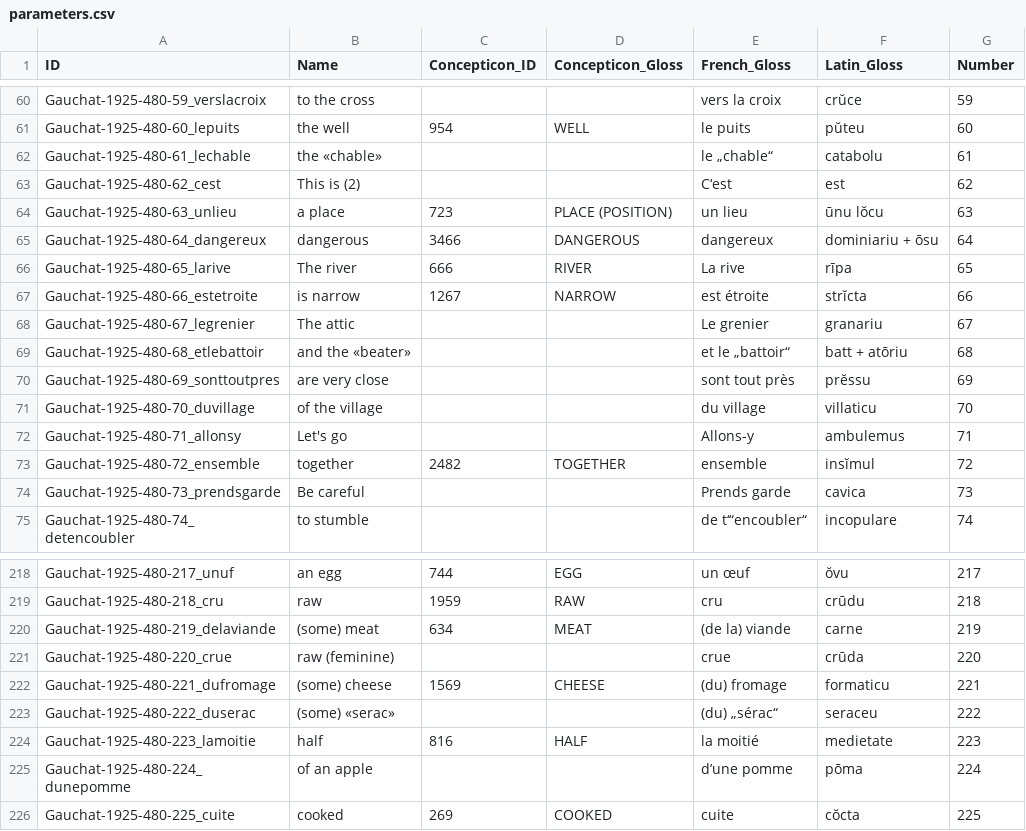
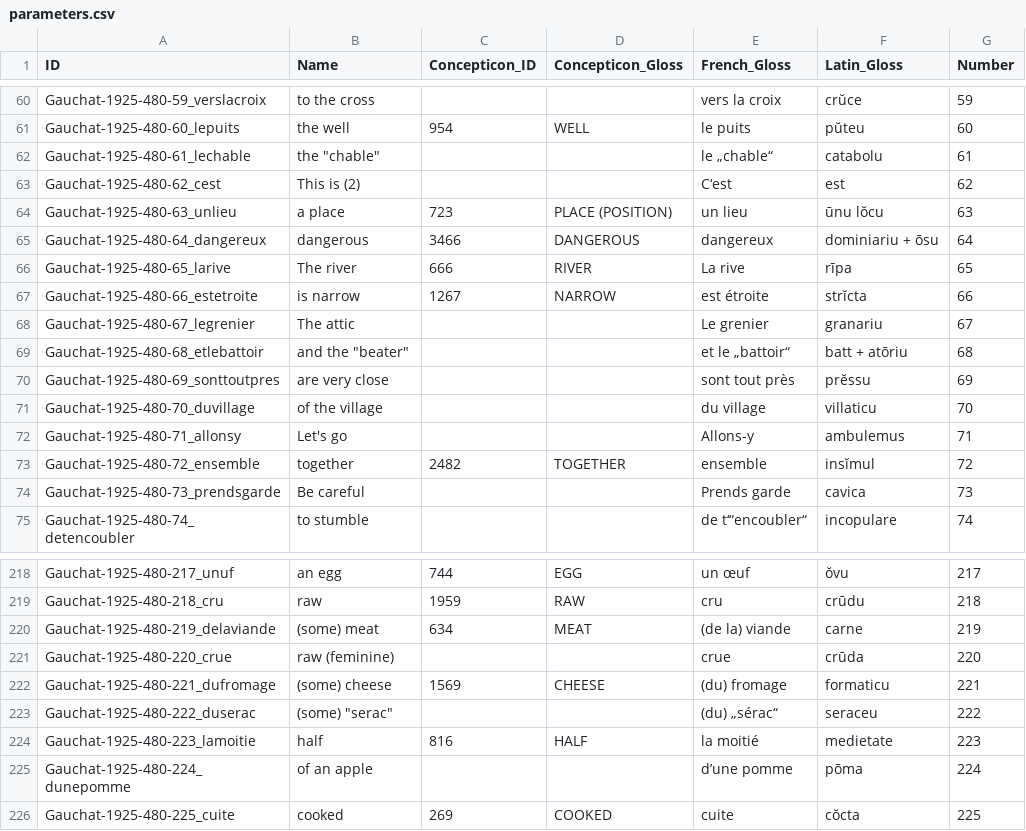
Before and after one commit to lexibank/tppsr, a CSV file: cldf/parameters.csv, drawn as a sheet; only a part is shown, gaps mark what is left out.

Commit message:
data for release v1.0

```diff
--- a/cldf/parameters.csv
+++ b/cldf/parameters.csv
@@ -61,3 +61,3 @@ Gauchat-1925-480-59_verslacroix,to the cross,,,vers la croix,crŭce,59
 Gauchat-1925-480-60_lepuits,the well,954,WELL,le puits,pŭteu,60
-Gauchat-1925-480-61_lechable,the «chable»,,,le „chable“,catabolu,61
+Gauchat-1925-480-61_lechable,"the ""chable""",,,le „chable“,catabolu,61
 Gauchat-1925-480-62_cest,This is (2),,,C‘est,est,62
@@ -68,3 +68,3 @@ Gauchat-1925-480-66_estetroite,is narrow,1267,NARROW,est étroite,strĭcta,66
 Gauchat-1925-480-67_legrenier,The attic,,,Le grenier,granariu,67
-Gauchat-1925-480-68_etlebattoir,and the «beater»,,,et le „battoir“,batt + atōriu,68
+Gauchat-1925-480-68_etlebattoir,"and the ""beater""",,,et le „battoir“,batt + atōriu,68
 Gauchat-1925-480-69_sonttoutpres,are very close,,,sont tout près,prĕssu,69
@@ -222,3 +222,3 @@ Gauchat-1925-480-220_crue,raw (feminine),,,crue,crūda,220
 Gauchat-1925-480-221_dufromage,(some) cheese,1569,CHEESE,(du) fromage,formaticu,221
-Gauchat-1925-480-222_duserac,(some) «serac»,,,(du) „sérac“,seraceu,222
+Gauchat-1925-480-222_duserac,"(some) ""serac""",,,(du) „sérac“,seraceu,222
 Gauchat-1925-480-223_lamoitie,half,816,HALF,la moitié,medietate,223
```
Also changed, not shown: 2 other files.
